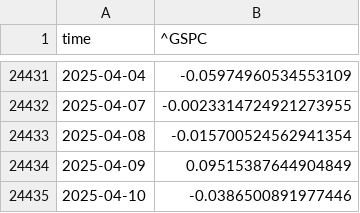
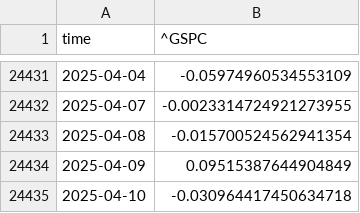
Before and after one commit to saadshakeel1357/Portfolio_Optimization_BSP6, a CSV file: GSPC_returns.csv, drawn as a sheet; only a part is shown, gaps mark what is left out.

```diff
--- a/GSPC_returns.csv
+++ b/GSPC_returns.csv
@@ -24434,2 +24434,2 @@ time	^GSPC
 2025-04-09	0.09515387644904849
-2025-04-10	-0.0386500891977446
+2025-04-10	-0.030964417450634718
```
Also changed, not shown: IEF.csv, IEF_returns.csv, 5 other files.
